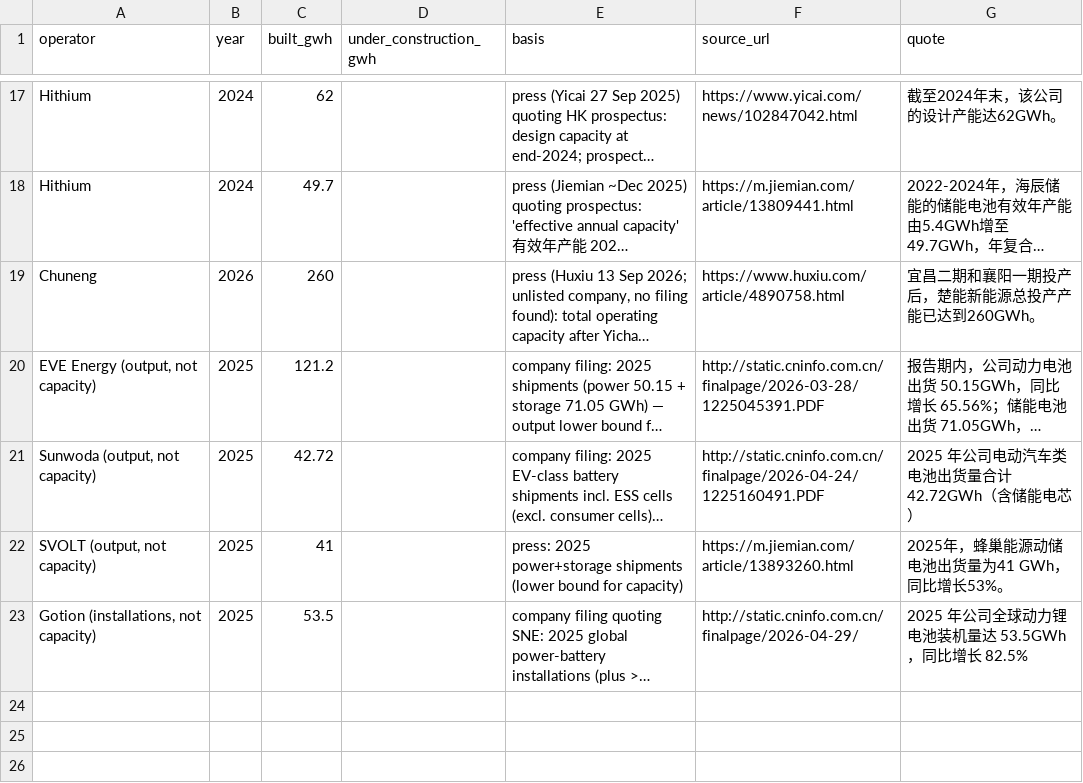
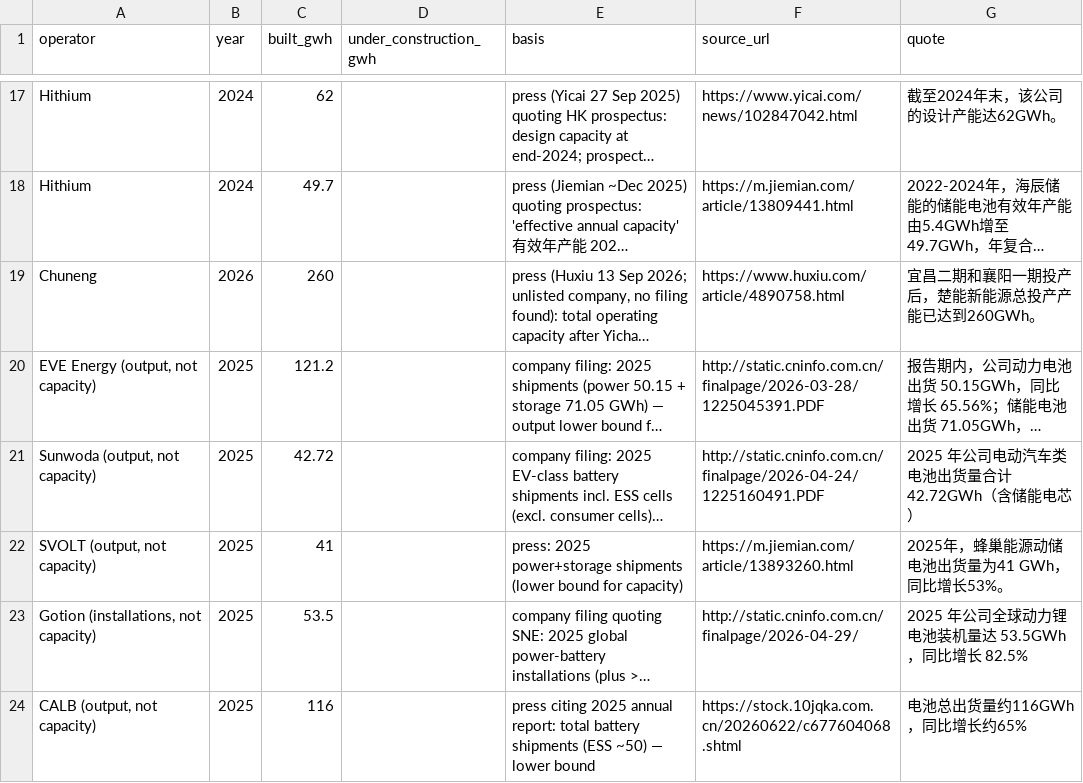
Before and after one commit to dmw24/BatteryFactory, a CSV file: data/reference/operator_totals.csv, drawn as a sheet; only a part is shown, gaps mark what is left out; long unchanged cells end in …; the diff names each change by its address in the sheet, - before the commit and + after, or states it on an @@ line.

```diff
--- a/data/reference/operator_totals.csv
+++ b/data/reference/operator_totals.csv
+row 24: CALB (output, not capacity) | 2025 | 116 |  | press citing 2025 annual report: total battery shipments (ESS ~50) — lower bound | https://stock.10jqka.com.cn/20260622/c677604068.shtml | 电池总出货量约116GWh，同比增长约65%
```
Also changed, not shown: data/field_evidence.csv, 4 other files.
